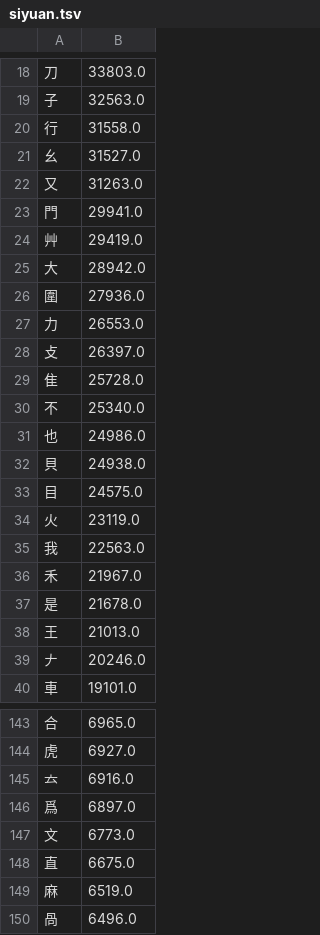
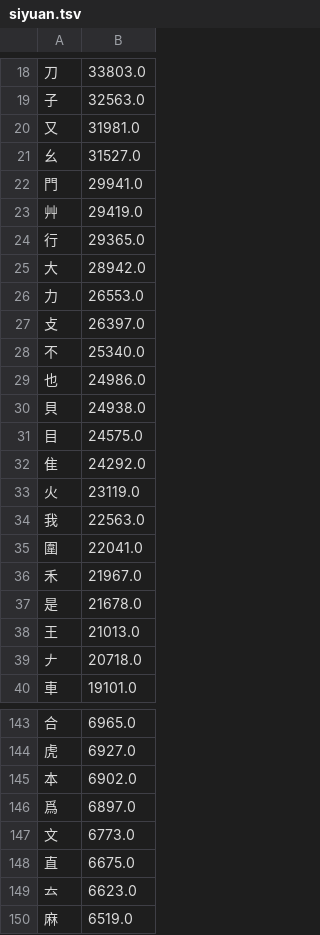
Before and after one commit to chenlin014/xinzheng, a TSV file: frequency/zigen/siyuan.tsv, drawn as a sheet; only a part is shown, gaps mark what is left out; the shorter side is filled out with more unchanged rows; the diff covers the shown part only.

```diff
--- a/frequency/zigen/siyuan.tsv
+++ b/frequency/zigen/siyuan.tsv
@@ -19,12 +19,10 @@
 子	32563.0
-行	31558.0
+又	31981.0
 幺	31527.0
-又	31263.0
 門	29941.0
 艸	29419.0
+行	29365.0
 大	28942.0
-圍	27936.0
 力	26553.0
 攴	26397.0
-隹	25728.0
 不	25340.0
@@ -33,4 +31,6 @@
 目	24575.0
+隹	24292.0
 火	23119.0
 我	22563.0
+圍	22041.0
 禾	21967.0
@@ -38,3 +38,3 @@
 王	21013.0
-𠂇	20246.0
+𠂇	20718.0
 車	19101.0
@@ -144,3 +144,3 @@
 虎	6927.0
-𠫓	6916.0
+本	6902.0
 爲	6897.0
@@ -148,2 +148,3 @@
 直	6675.0
+𠫓	6623.0
 麻	6519.0
```
Also changed, not shown: 9 added rows, 10 removed rows and 2 edited cells elsewhere in this file, frequency/zigen/xingyi-ft.tsv, zg-scheme/siyuan/siyuan.tsv, 9 other files.
